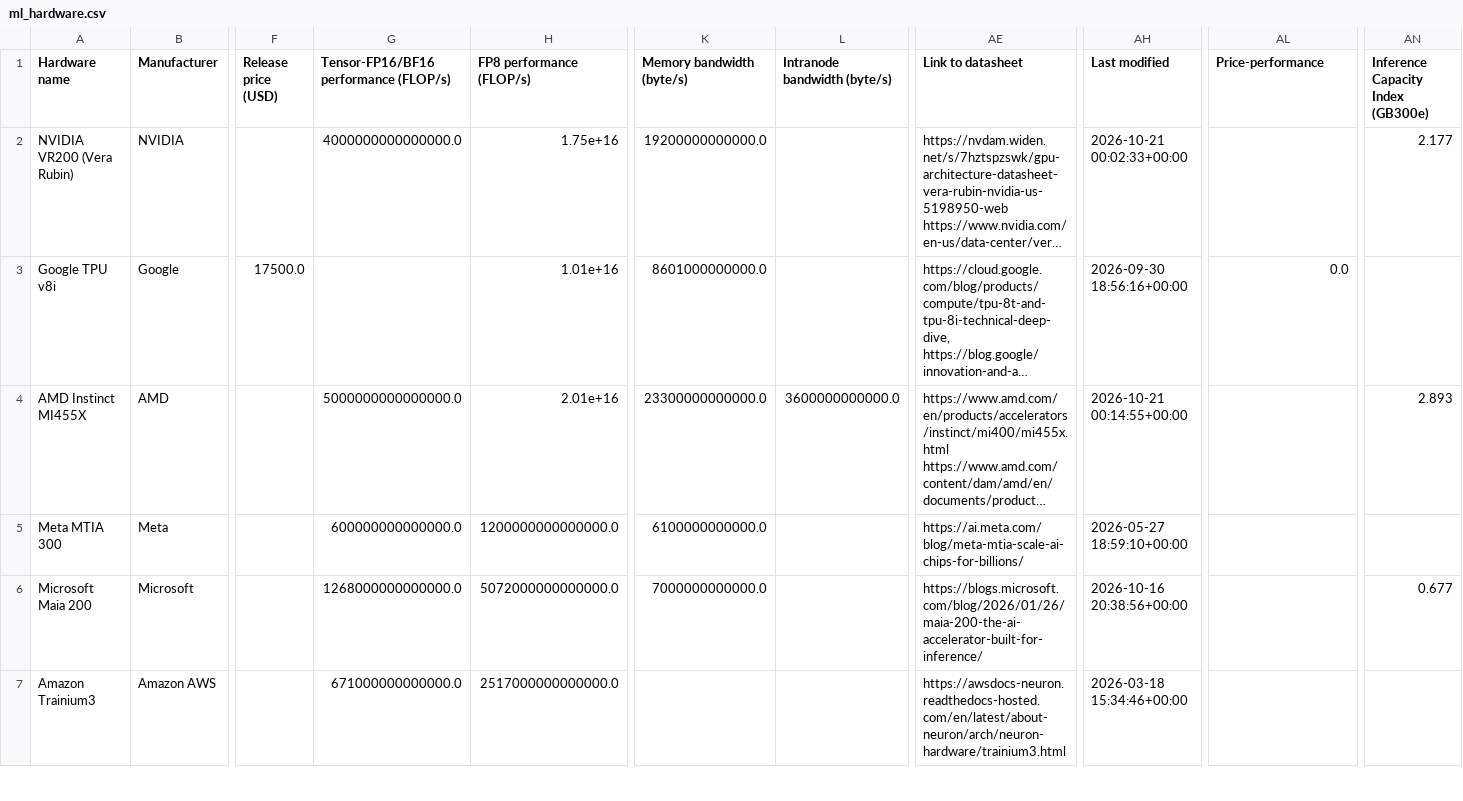
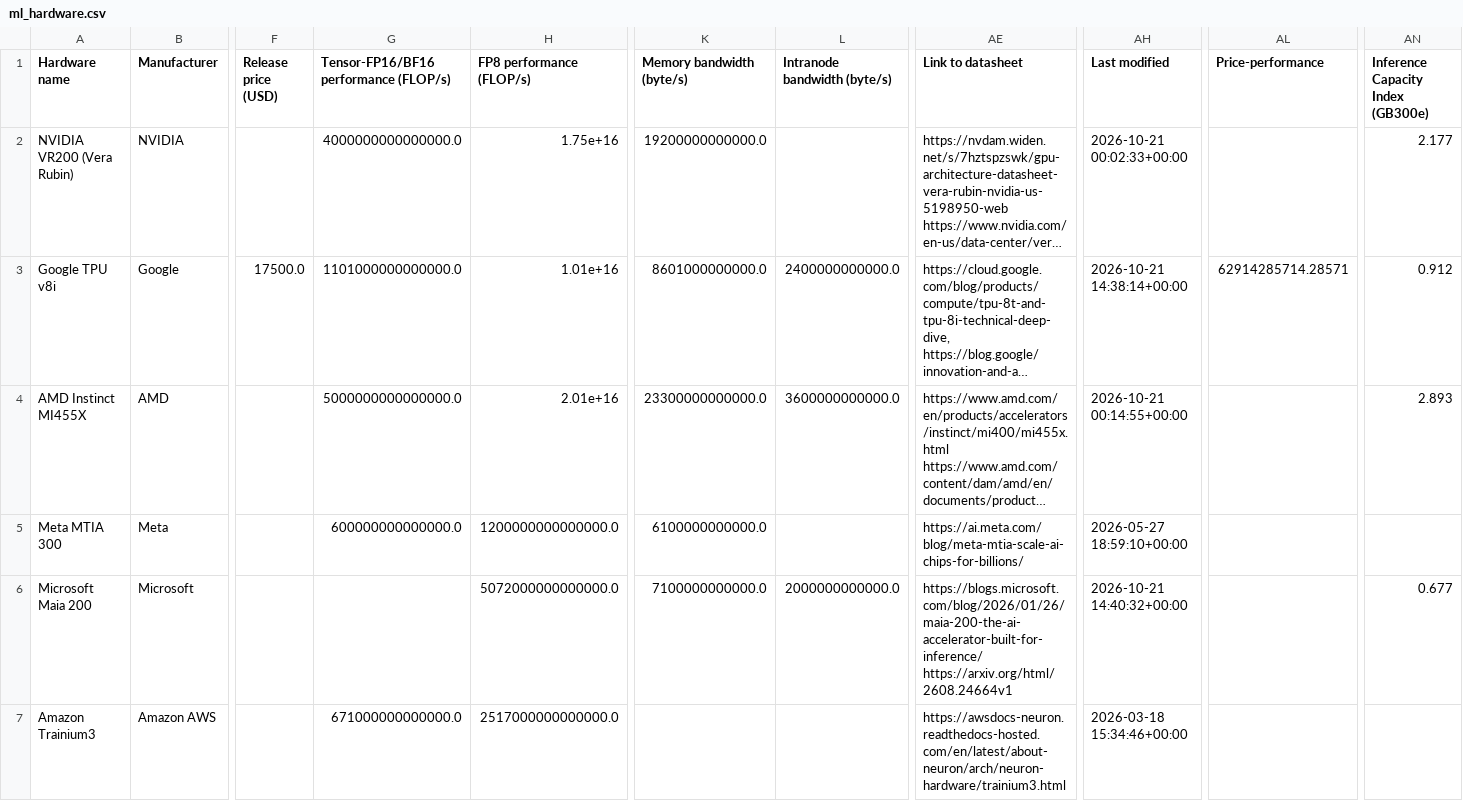
Before and after one commit to jrh-mann/jrh-mann.github.io, a CSV file: tokenomics/static/ml_hardware.csv, drawn as a sheet; only a part is shown, gaps mark what is left out; long unchanged cells end in …; ↵ is a line break in a cell; the diff covers the shown part only; the diff names each change by its address in the sheet, - before the commit and + after, or states it on an @@ line.

```diff
--- a/tokenomics/static/ml_hardware.csv
+++ b/tokenomics/static/ml_hardware.csv
-G3: (empty)
+G3: 1101000000000000.0
-L3 (Intranode bandwidth (byte/s)): (empty)
+L3 (Intranode bandwidth (byte/s)): 2400000000000.0
-AH3 (Last modified): 2026-09-30 18:56:16+00:00
+AH3 (Last modified): 2026-10-21 14:38:14+00:00
-AL3 (Price-performance): 0.0
+AL3 (Price-performance): 62914285714.28571
-AN3: (empty)
+AN3: 0.912
-G6: 1268000000000000.0
+G6: (empty)
-K6 (Memory bandwidth (byte/s)): 7000000000000.0
+K6 (Memory bandwidth (byte/s)): 7100000000000.0
-L6 (Intranode bandwidth (byte/s)): (empty)
+L6 (Intranode bandwidth (byte/s)): 2000000000000.0
-AE6 (Link to datasheet): https://blogs.microsoft.com/blog/2026/01/26/maia-200-the-ai-accelerator-built-for-inference/
+AE6 (Link to datasheet): https://blogs.microsoft.com/blog/2026/01/26/maia-200-the-ai-accelerator-built-for-inference/ ↵ https://arxiv.org/html/2608.24664v1
-AH6 (Last modified): 2026-10-16 20:38:56+00:00
+AH6 (Last modified): 2026-10-21 14:40:32+00:00
```
Also changed, not shown: 1 added row and 24 edited cells elsewhere in this file, 1 other file.
